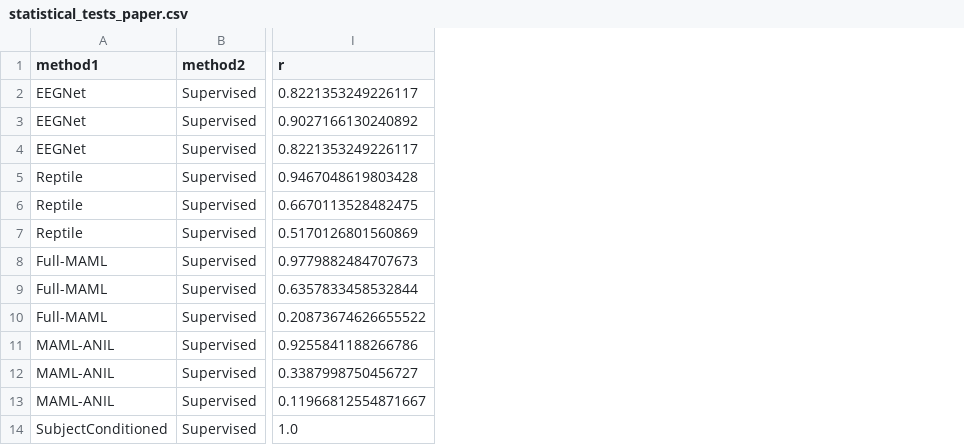
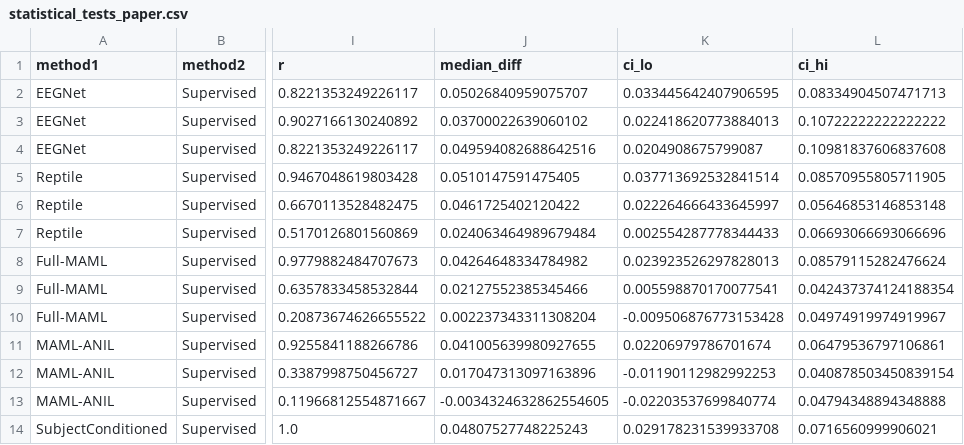
Before and after one commit to Md-Shahidul-Islam-Dipu/Errp-Meta, a CSV file: Results/Primery/statistical_tests_paper.csv, drawn as a sheet; only a part is shown, gaps mark what is left out; the diff names each change by its address in the sheet, - before the commit and + after, or states it on an @@ line.

```diff
--- a/Results/Primery/statistical_tests_paper.csv
+++ b/Results/Primery/statistical_tests_paper.csv
+column J (median_diff), rows 2-14: 0.05026840959075707 | 0.03700022639060102 | 0.049594082688642516 | 0.0510147591475405 | 0.0461725402120422 | 0.024063464989679484 | 0.04264648334784982 | 0.02127552385345466 | 0.002237343311308204 | 0.041005639980927655 | 0.017047313097163896 | -0.0034324632862554605 | 0.04807527748225243
+column K (ci_lo), rows 2-14: 0.033445642407906595 | 0.022418620773884013 | 0.0204908675799087 | 0.037713692532841514 | 0.022264666433645997 | 0.002554287778344433 | 0.023923526297828013 | 0.005598870170077541 | -0.009506876773153428 | 0.02206979786701674 | -0.01190112982992253 | -0.02203537699840774 | 0.029178231539933708
+column L (ci_hi), rows 2-14: 0.08334904507471713 | 0.10722222222222222 | 0.10981837606837608 | 0.08570955805711905 | 0.05646853146853148 | 0.06693066693066696 | 0.08579115282476624 | 0.042437374124188354 | 0.04974919974919967 | 0.06479536797106861 | 0.040878503450839154 | 0.04794348894348888 | 0.0716560999906021
```
Also changed, not shown: Results/Class wighted/statistical_tests_paper.csv, Results/Feature Representation/statistical_tests_paper.csv, 19 other files.
